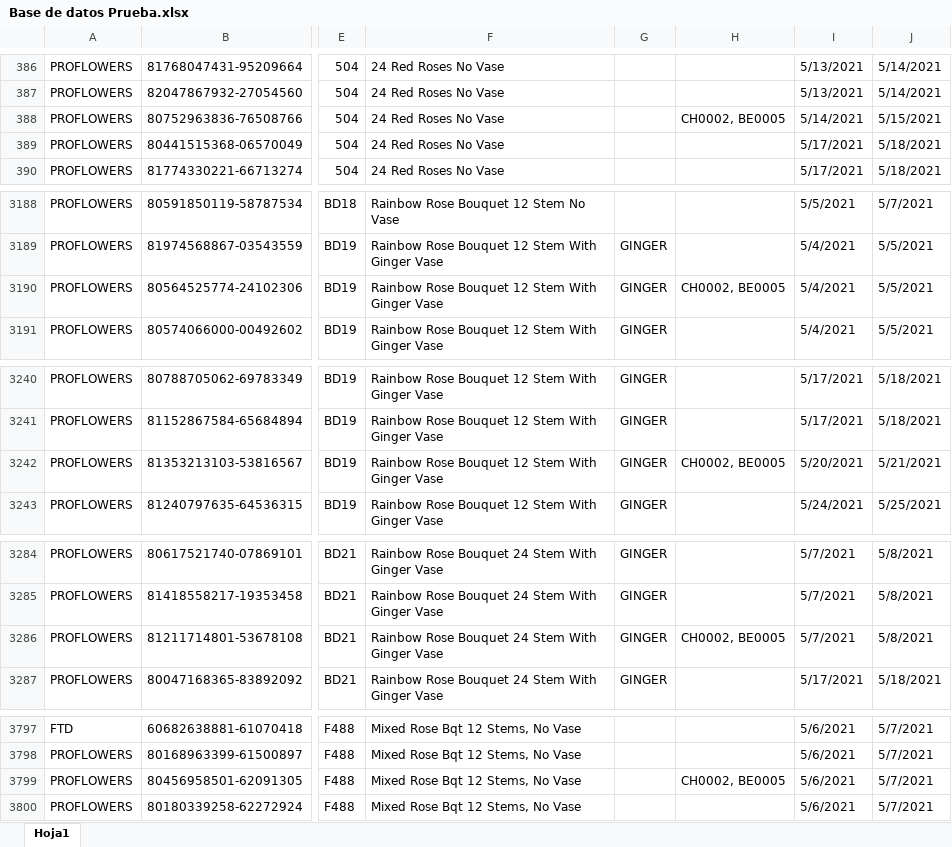
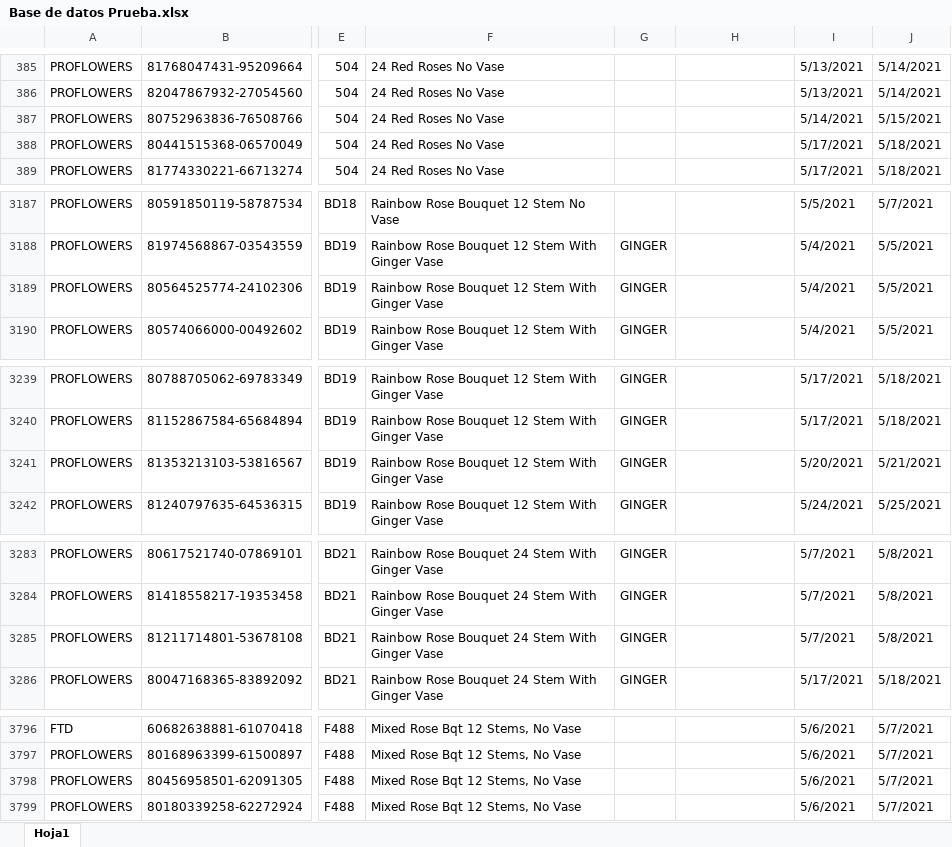
Before and after one commit to AutomateCol/Ecommerce_V3, an Excel workbook: DataBases/Base de datos Prueba.xlsx, sheet Hoja1, drawn as a sheet; only a part is shown, gaps mark what is left out; values as stored, in another font and other column widths than the file's, no borders; conditional formats not drawn; addresses are those after the commit; the diff covers the shown part only; the diff names each change by its address in the sheet, - before the commit and + after, or states it on an @@ line.

```diff
--- a/DataBases/Base de datos Prueba.xlsx (sheet Hoja1)
+++ b/DataBases/Base de datos Prueba.xlsx (sheet Hoja1)
-H387: CH0002, BE0005
+H387: (empty)
-H3189: CH0002, BE0005
+H3189: (empty)
-H3241: CH0002, BE0005
+H3241: (empty)
-H3285: CH0002, BE0005
+H3285: (empty)
-H3798: CH0002, BE0005
+H3798: (empty)
```
Also changed, not shown: 1 added row, 2 removed rows and 163 edited cells elsewhere in this sheet, DataBases/Base de Datos Bodega - Base.xlsx, 5 other files.
